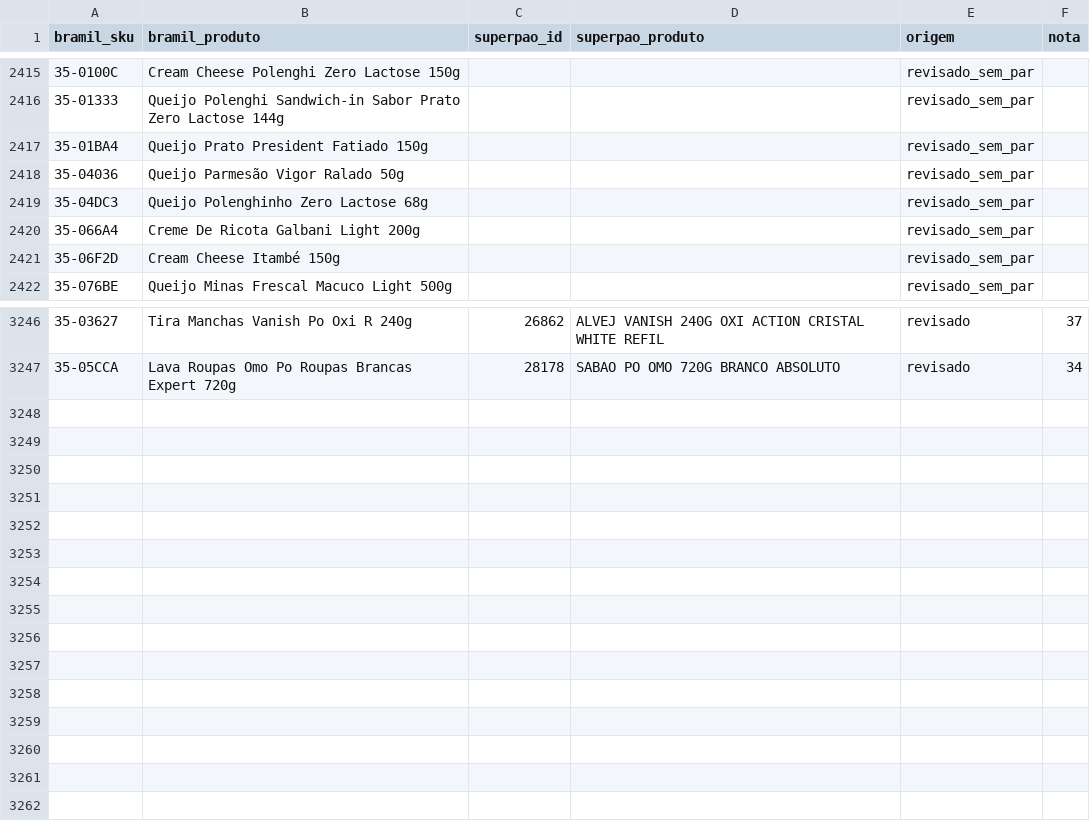
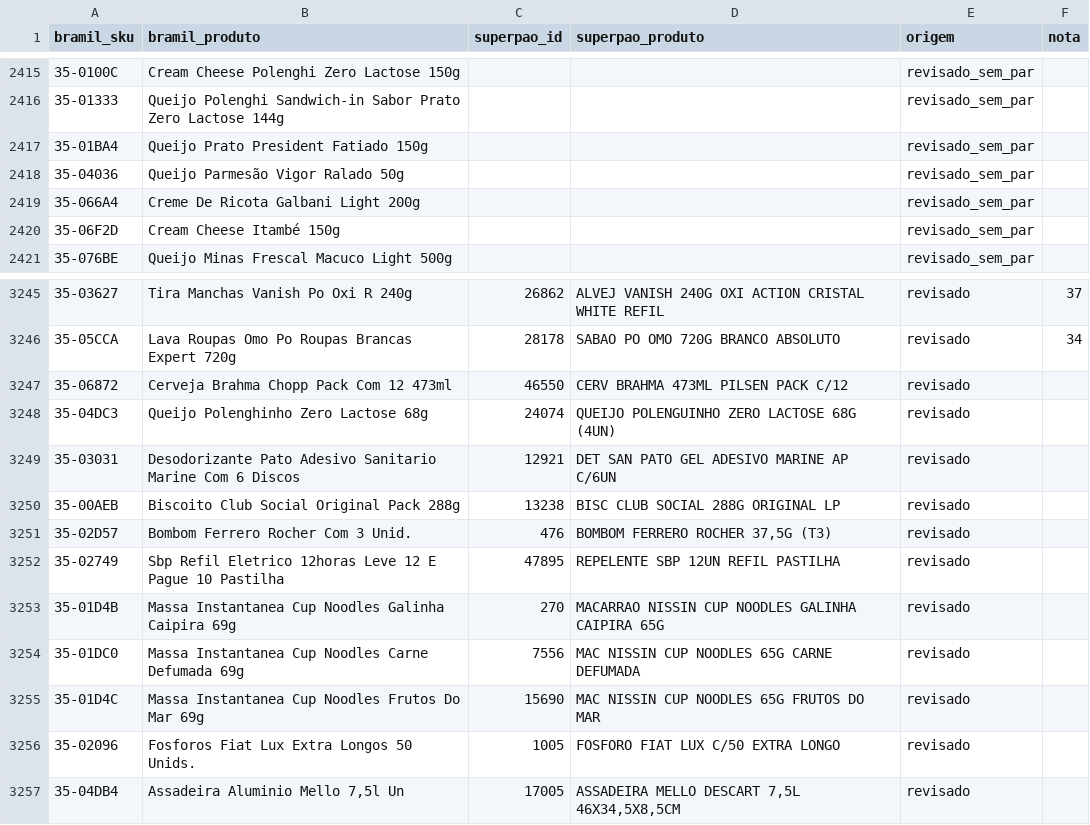
Before and after one commit to lmieli/reverse-api-engineer, a CSV file: scripts/depara_bramil_superpao.csv, drawn as a sheet; only a part is shown, gaps mark what is left out; removed rows and columns are numbered as before the commit, all else as after; the diff names each change by its address in the sheet, - before the commit and + after, or states it on an @@ line.

```diff
--- a/scripts/depara_bramil_superpao.csv
+++ b/scripts/depara_bramil_superpao.csv
-row 2419: 35-04DC3 | Queijo Polenghinho Zero Lactose 68g |  |  | revisado_sem_par
+row 3247: 35-06872 | Cerveja Brahma Chopp Pack Com 12 473ml | 46550 | CERV BRAHMA 473ML PILSEN PACK C/12 | revisado
+row 3248: 35-04DC3 | Queijo Polenghinho Zero Lactose 68g | 24074 | QUEIJO POLENGUINHO ZERO LACTOSE 68G (4UN) | revisado
+row 3249: 35-03031 | Desodorizante Pato Adesivo Sanitario Marine Com 6 Discos | 12921 | DET SAN PATO GEL ADESIVO MARINE AP C/6UN | revisado
+row 3250: 35-00AEB | Biscoito Club Social Original Pack 288g | 13238 | BISC CLUB SOCIAL 288G ORIGINAL LP | revisado
+row 3251: 35-02D57 | Bombom Ferrero Rocher Com 3 Unid. | 476 | BOMBOM FERRERO ROCHER 37,5G (T3) | revisado
+row 3252: 35-02749 | Sbp Refil Eletrico 12horas Leve 12 E Pague 10 Pastilha | 47895 | REPELENTE SBP 12UN REFIL PASTILHA | revisado
+row 3253: 35-01D4B | Massa Instantanea Cup Noodles Galinha Caipira 69g | 270 | MACARRAO NISSIN CUP NOODLES GALINHA CAIPIRA 65G | revisado
+row 3254: 35-01DC0 | Massa Instantanea Cup Noodles Carne Defumada 69g | 7556 | MAC NISSIN CUP NOODLES 65G CARNE DEFUMADA | revisado
+row 3255: 35-01D4C | Massa Instantanea Cup Noodles Frutos Do Mar 69g | 15690 | MAC NISSIN CUP NOODLES 65G FRUTOS DO MAR | revisado
+row 3256: 35-02096 | Fosforos Fiat Lux Extra Longos 50 Unids. | 1005 | FOSFORO FIAT LUX C/50 EXTRA LONGO | revisado
+row 3257: 35-04DB4 | Assadeira Aluminio Mello 7,5l Un | 17005 | ASSADEIRA MELLO DESCART 7,5L 46X34,5X8,5CM | revisado
```
Also changed, not shown: 1 other file.
